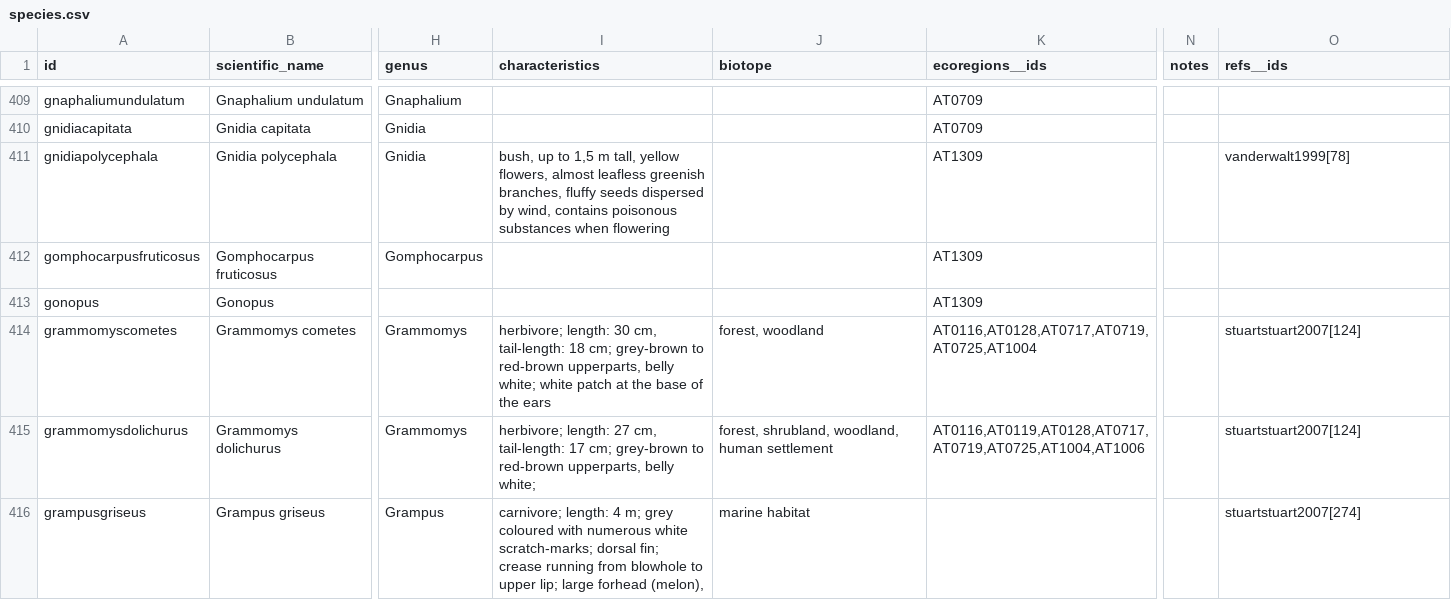
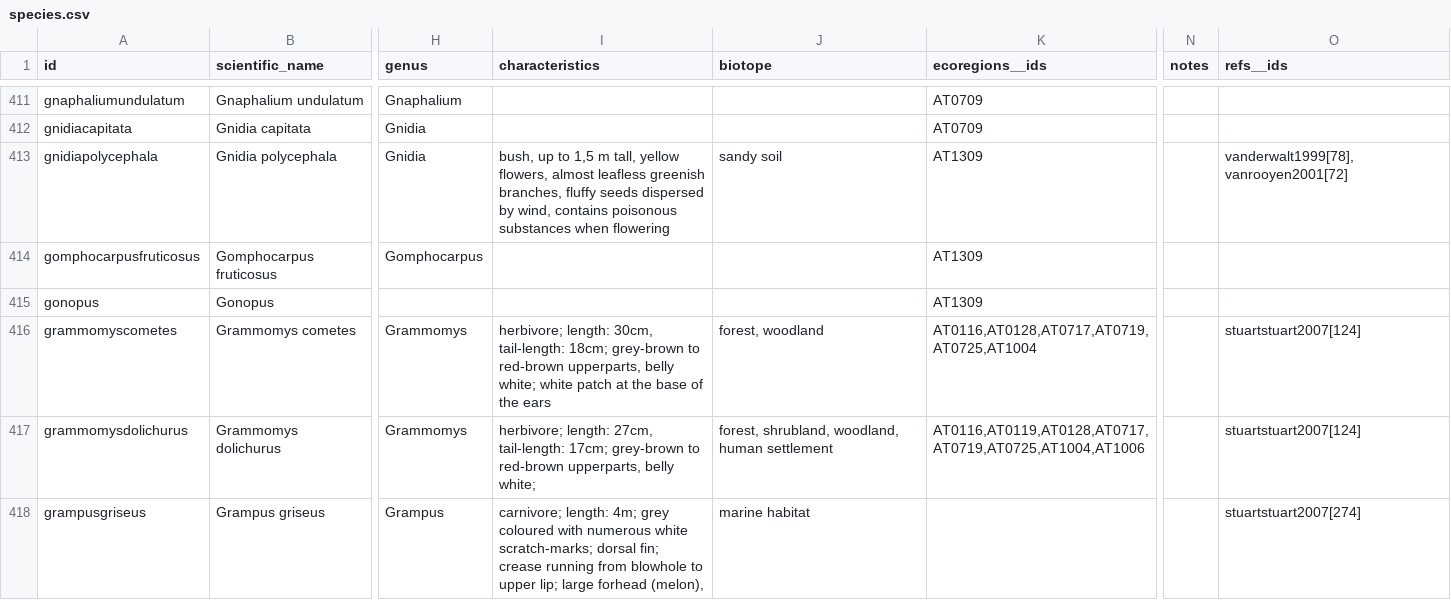
Before and after one commit to tsammalex/tsammalex, a CSV file: tsammalexdata/data/species.csv, drawn as a sheet; only a part is shown, gaps mark what is left out; addresses are those after the commit; the diff covers the shown part only; the diff names each change by its address in the sheet, - before the commit and + after, or states it on an @@ line.

```diff
--- a/tsammalexdata/data/species.csv
+++ b/tsammalexdata/data/species.csv
-J413 (biotope): (empty)
+J413 (biotope): sandy soil
-O413 (refs__ids): vanderwalt1999[78]
+O413 (refs__ids): vanderwalt1999[78],vanrooyen2001[72]
-I416 (characteristics): herbivore; length: 30 cm, tail-length: 18 cm; grey-brown to…
+I416 (characteristics): herbivore; length: 30cm, tail-length: 18cm; grey-brown to…
-I417 (characteristics): herbivore; length: 27 cm, tail-length: 17 cm; grey-brown to…
+I417 (characteristics): herbivore; length: 27cm, tail-length: 17cm; grey-brown to…
-I418 (characteristics): carnivore; length: 4 m; grey coloured…
+I418 (characteristics): carnivore; length: 4m; grey coloured…
```
Also changed, not shown: 10 added rows and 25 edited cells elsewhere in this file.
